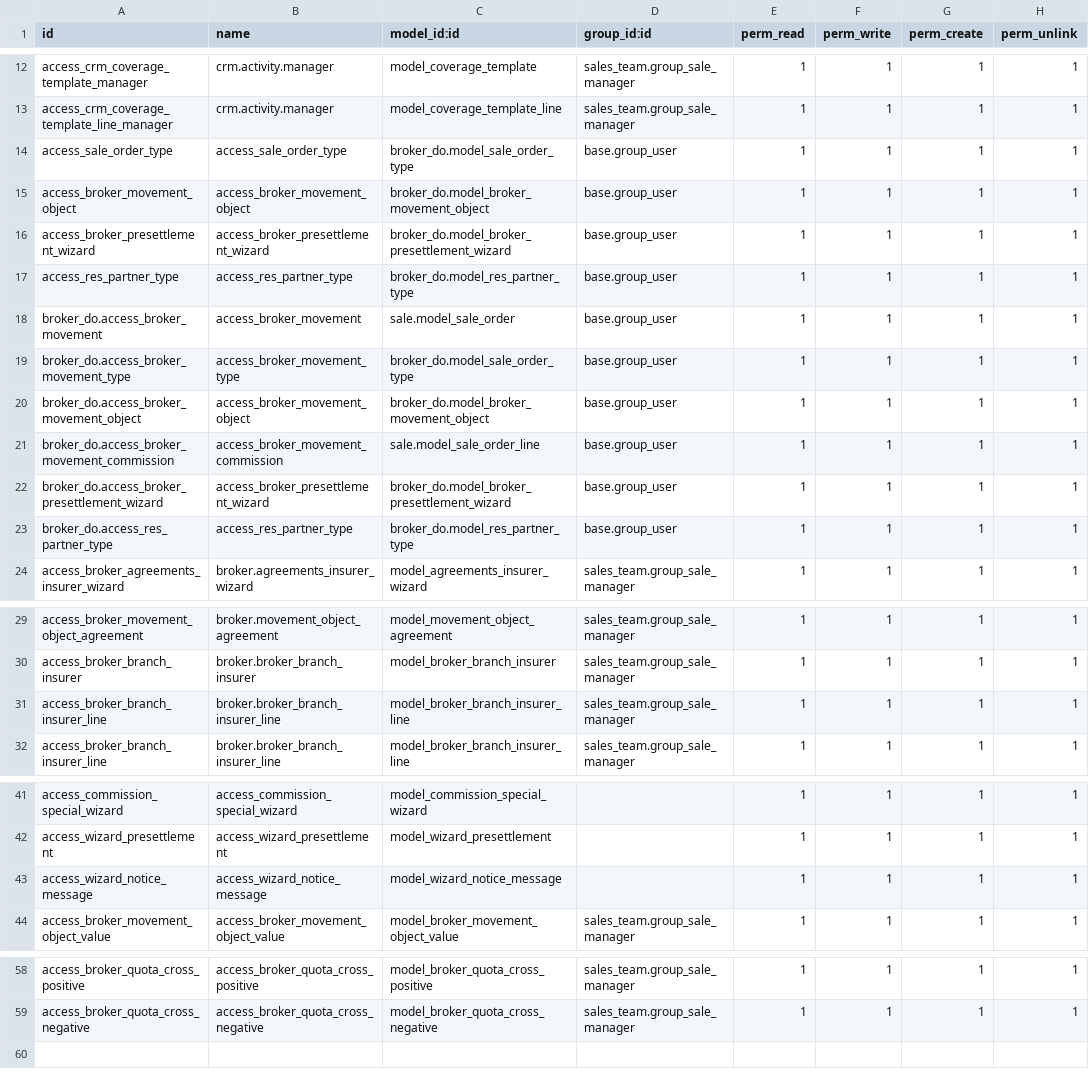
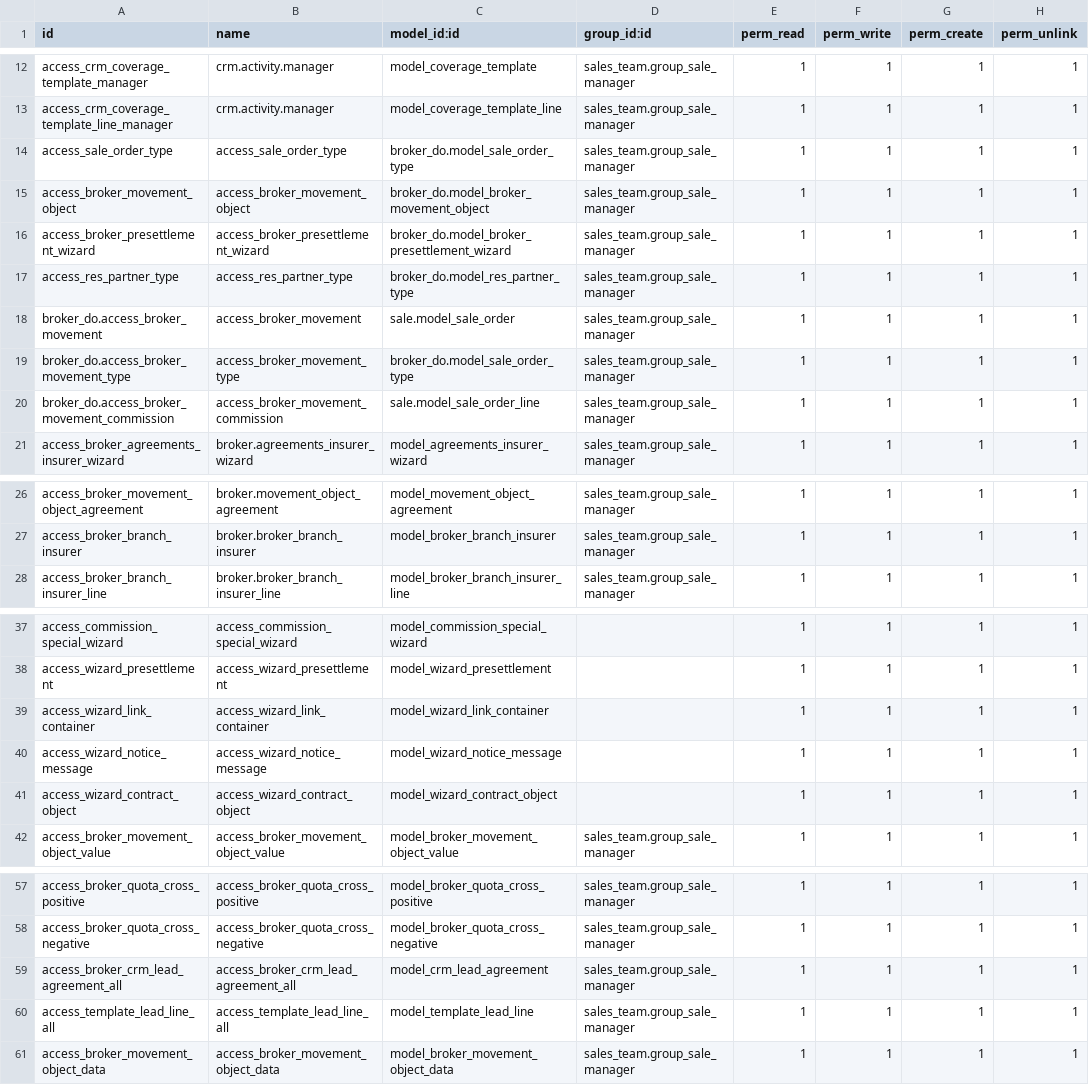
Before and after one commit to tandicorp/bypsa, a CSV file: broker_do/security/ir.model.access.csv, drawn as a sheet; only a part is shown, gaps mark what is left out; the diff covers the shown part only.

```diff
--- a/broker_do/security/ir.model.access.csv
+++ b/broker_do/security/ir.model.access.csv
@@ -13,12 +13,9 @@ access_crm_coverage_template_manager,crm.activity.manager,model_coverage_templat
 access_crm_coverage_template_line_manager,crm.activity.manager,model_coverage_template_line,sales_team.group_sale_manager,1,1,1,1
-access_sale_order_type,access_sale_order_type,broker_do.model_sale_order_type,base.group_user,1,1,1,1
-access_broker_movement_object,access_broker_movement_object,broker_do.model_broker_movement_object,base.group_user,1,1,1,1
-access_broker_presettlement_wizard,access_broker_presettlement_wizard,broker_do.model_broker_presettlement_wizard,base.group_user,1,1,1,1
-access_res_partner_type,access_res_partner_type,broker_do.model_res_partner_type,base.group_user,1,1,1,1
-broker_do.access_broker_movement,access_broker_movement,sale.model_sale_order,base.group_user,1,1,1,1
-broker_do.access_broker_movement_type,access_broker_movement_type,broker_do.model_sale_order_type,base.group_user,1,1,1,1
-broker_do.access_broker_movement_object,access_broker_movement_object,broker_do.model_broker_movement_object,base.group_user,1,1,1,1
-broker_do.access_broker_movement_commission,access_broker_movement_commission,sale.model_sale_order_line,base.group_user,1,1,1,1
-broker_do.access_broker_presettlement_wizard,access_broker_presettlement_wizard,broker_do.model_broker_presettlement_wizard,base.group_user,1,1,1,1
-broker_do.access_res_partner_type,access_res_partner_type,broker_do.model_res_partner_type,base.group_user,1,1,1,1
+access_sale_order_type,access_sale_order_type,broker_do.model_sale_order_type,sales_team.group_sale_manager,1,1,1,1
+access_broker_movement_object,access_broker_movement_object,broker_do.model_broker_movement_object,sales_team.group_sale_manager,1,1,1,1
+access_broker_presettlement_wizard,access_broker_presettlement_wizard,broker_do.model_broker_presettlement_wizard,sales_team.group_sale_manager,1,1,1,1
+access_res_partner_type,access_res_partner_type,broker_do.model_res_partner_type,sales_team.group_sale_manager,1,1,1,1
+broker_do.access_broker_movement,access_broker_movement,sale.model_sale_order,sales_team.group_sale_manager,1,1,1,1
+broker_do.access_broker_movement_type,access_broker_movement_type,broker_do.model_sale_order_type,sales_team.group_sale_manager,1,1,1,1
+broker_do.access_broker_movement_commission,access_broker_movement_commission,sale.model_sale_order_line,sales_team.group_sale_manager,1,1,1,1
 access_broker_agreements_insurer_wizard,broker.agreements_insurer_wizard,model_agreements_insurer_wizard,sales_team.group_sale_manager,1,1,1,1
@@ -30,3 +27,2 @@ access_broker_movement_object_agreement,broker.movement_object_agreement,model_m
 access_broker_branch_insurer,broker.broker_branch_insurer,model_broker_branch_insurer,sales_team.group_sale_manager,1,1,1,1
-access_broker_branch_insurer_line,broker.broker_branch_insurer_line,model_broker_branch_insurer_line,sales_team.group_sale_manager,1,1,1,1
 access_broker_branch_insurer_line,broker.broker_branch_insurer_line,model_broker_branch_insurer_line,sales_team.group_sale_manager,1,1,1,1
@@ -42,3 +38,5 @@ access_commission_special_wizard,access_commission_special_wizard,model_commissi
 access_wizard_presettlement,access_wizard_presettlement,model_wizard_presettlement,,1,1,1,1
+access_wizard_link_container,access_wizard_link_container,model_wizard_link_container,,1,1,1,1
 access_wizard_notice_message,access_wizard_notice_message,model_wizard_notice_message,,1,1,1,1
+access_wizard_contract_object,access_wizard_contract_object,model_wizard_contract_object,,1,1,1,1
 access_broker_movement_object_value,access_broker_movement_object_value,model_broker_movement_object_value,sales_team.group_sale_manager,1,1,1,1
@@ -59 +58,4 @@ access_broker_quota_cross_positive,access_broker_quota_cross_positive,model_brok
 access_broker_quota_cross_negative,access_broker_quota_cross_negative,model_broker_quota_cross_negative,sales_team.group_sale_manager,1,1,1,1
+access_broker_crm_lead_agreement_all,access_broker_crm_lead_agreement_all,model_crm_lead_agreement,sales_team.group_sale_manager,1,1,1,1
+access_template_lead_line_all,access_template_lead_line_all,model_template_lead_line,sales_team.group_sale_manager,1,1,1,1
+access_broker_movement_object_data,access_broker_movement_object_data,model_broker_movement_object_data,sales_team.group_sale_manager,1,1,1,1
```
Also changed, not shown: 1 added row elsewhere in this file, 40 other files.
